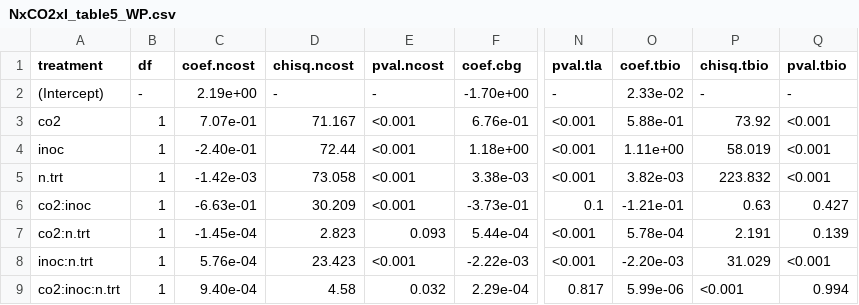
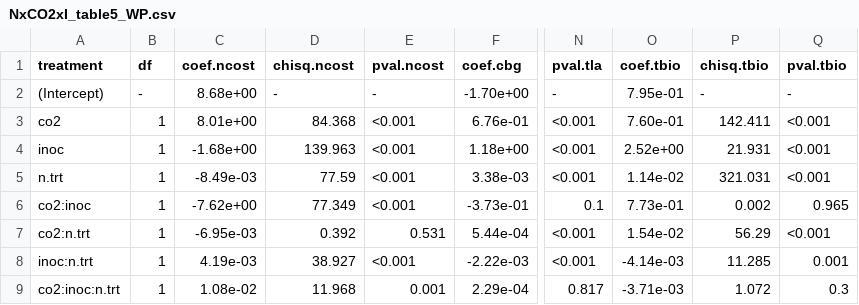
Before and after one commit to eaperkowski/2022_NxCO2xI, a CSV file: working_drafts/tables/NxCO2xI_table5_WP.csv, drawn as a sheet; only a part is shown, gaps mark what is left out; the diff names each change by its address in the sheet, - before the commit and + after, or states it on an @@ line.

```diff
--- a/working_drafts/tables/NxCO2xI_table5_WP.csv
+++ b/working_drafts/tables/NxCO2xI_table5_WP.csv
-C2 (coef.ncost): 2.19e+00
+C2 (coef.ncost): 8.68e+00
-O2 (coef.tbio): 2.33e-02
+O2 (coef.tbio): 7.95e-01
-C3 (coef.ncost): 7.07e-01
+C3 (coef.ncost): 8.01e+00
-D3 (chisq.ncost): 71.167
+D3 (chisq.ncost): 84.368
-O3 (coef.tbio): 5.88e-01
+O3 (coef.tbio): 7.60e-01
-P3 (chisq.tbio): 73.92
+P3 (chisq.tbio): 142.411
-C4 (coef.ncost): -2.40e-01
+C4 (coef.ncost): -1.68e+00
-D4 (chisq.ncost): 72.44
+D4 (chisq.ncost): 139.963
-O4 (coef.tbio): 1.11e+00
+O4 (coef.tbio): 2.52e+00
-P4 (chisq.tbio): 58.019
+P4 (chisq.tbio): 21.931
-C5 (coef.ncost): -1.42e-03
+C5 (coef.ncost): -8.49e-03
-D5 (chisq.ncost): 73.058
+D5 (chisq.ncost): 77.59
-O5 (coef.tbio): 3.82e-03
+O5 (coef.tbio): 1.14e-02
-P5 (chisq.tbio): 223.832
+P5 (chisq.tbio): 321.031
-C6 (coef.ncost): -6.63e-01
+C6 (coef.ncost): -7.62e+00
-D6 (chisq.ncost): 30.209
+D6 (chisq.ncost): 77.349
-O6 (coef.tbio): -1.21e-01
+O6 (coef.tbio): 7.73e-01
-P6 (chisq.tbio): 0.63
+P6 (chisq.tbio): 0.002
-Q6 (pval.tbio): 0.427
+Q6 (pval.tbio): 0.965
-C7 (coef.ncost): -1.45e-04
+C7 (coef.ncost): -6.95e-03
-D7 (chisq.ncost): 2.823
+D7 (chisq.ncost): 0.392
-E7 (pval.ncost): 0.093
+E7 (pval.ncost): 0.531
-O7 (coef.tbio): 5.78e-04
+O7 (coef.tbio): 1.54e-02
-P7 (chisq.tbio): 2.191
+P7 (chisq.tbio): 56.29
-Q7 (pval.tbio): 0.139
+Q7 (pval.tbio): <0.001
-C8 (coef.ncost): 5.76e-04
+C8 (coef.ncost): 4.19e-03
-D8 (chisq.ncost): 23.423
+D8 (chisq.ncost): 38.927
-O8 (coef.tbio): -2.20e-03
+O8 (coef.tbio): -4.14e-03
-P8 (chisq.tbio): 31.029
+P8 (chisq.tbio): 11.285
-Q8 (pval.tbio): <0.001
+Q8 (pval.tbio): 0.001
-C9 (coef.ncost): 9.40e-04
+C9 (coef.ncost): 1.08e-02
-D9 (chisq.ncost): 4.58
+D9 (chisq.ncost): 11.968
-E9 (pval.ncost): 0.032
+E9 (pval.ncost): 0.001
-O9 (coef.tbio): 5.99e-06
+O9 (coef.tbio): -3.71e-03
-P9 (chisq.tbio): <0.001
+P9 (chisq.tbio): 1.072
-Q9 (pval.tbio): 0.994
+Q9 (pval.tbio): 0.3
```
Also changed, not shown: working_drafts/tables/NxCO2xI_table6_nfix.csv, 7 other files.
